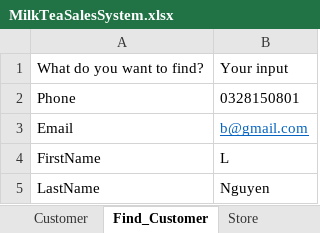
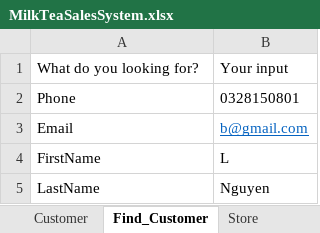
Before and after one commit to jason103nguyen/MilkTeaSalesSystem, an Excel workbook: MilkTeaSalesSystem.xlsx, sheet Find_Customer, drawn as a sheet; values as stored, in another font and other column widths than the file's, no borders; the diff names each change by its address in the sheet, - before the commit and + after, or states it on an @@ line.

Commit message:
add feature find by field

```diff
--- a/MilkTeaSalesSystem.xlsx (sheet Find_Customer)
+++ b/MilkTeaSalesSystem.xlsx (sheet Find_Customer)
-A1: What do you want to find?
+A1: What do you looking for?
```
Also changed, not shown: other sheet tabs, 8 other files.
